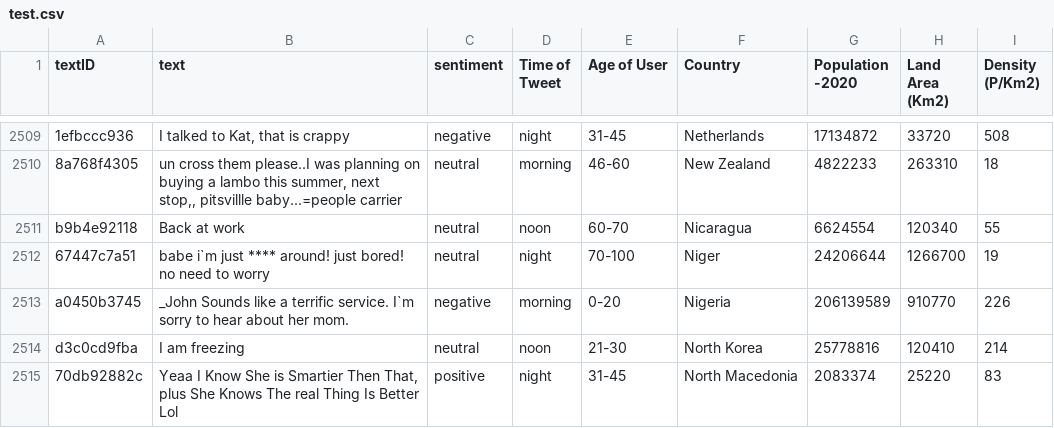
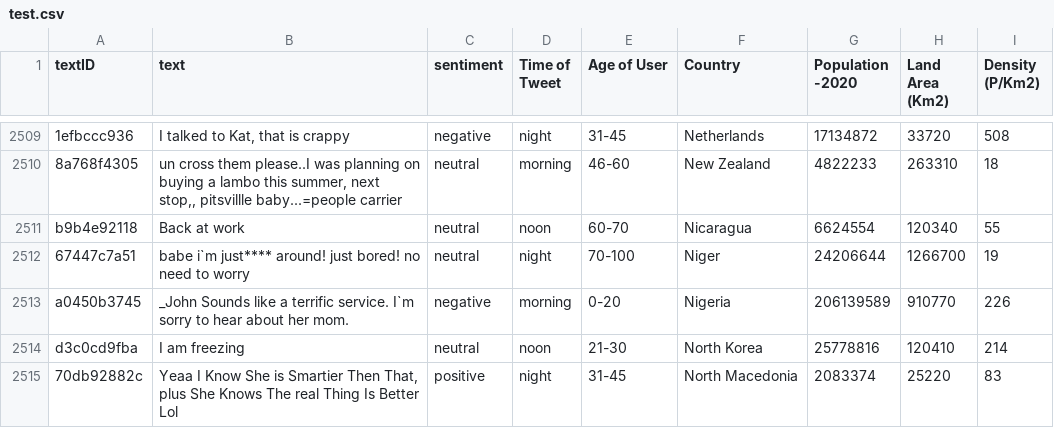
Before and after one commit to saurabh-singhal7/sentiment_classifier, a CSV file: sentiment_data/test.csv, drawn as a sheet; only a part is shown, gaps mark what is left out; the diff covers the shown part only; the diff names each change by its address in the sheet, - before the commit and + after, or states it on an @@ line.

```diff
--- a/sentiment_data/test.csv
+++ b/sentiment_data/test.csv
-B2512 (text): babe i`m just **** around! just…
+B2512 (text): babe i`m just**** around! just…
```
Also changed, not shown: 108 edited cells elsewhere in this file, 1 other file.
